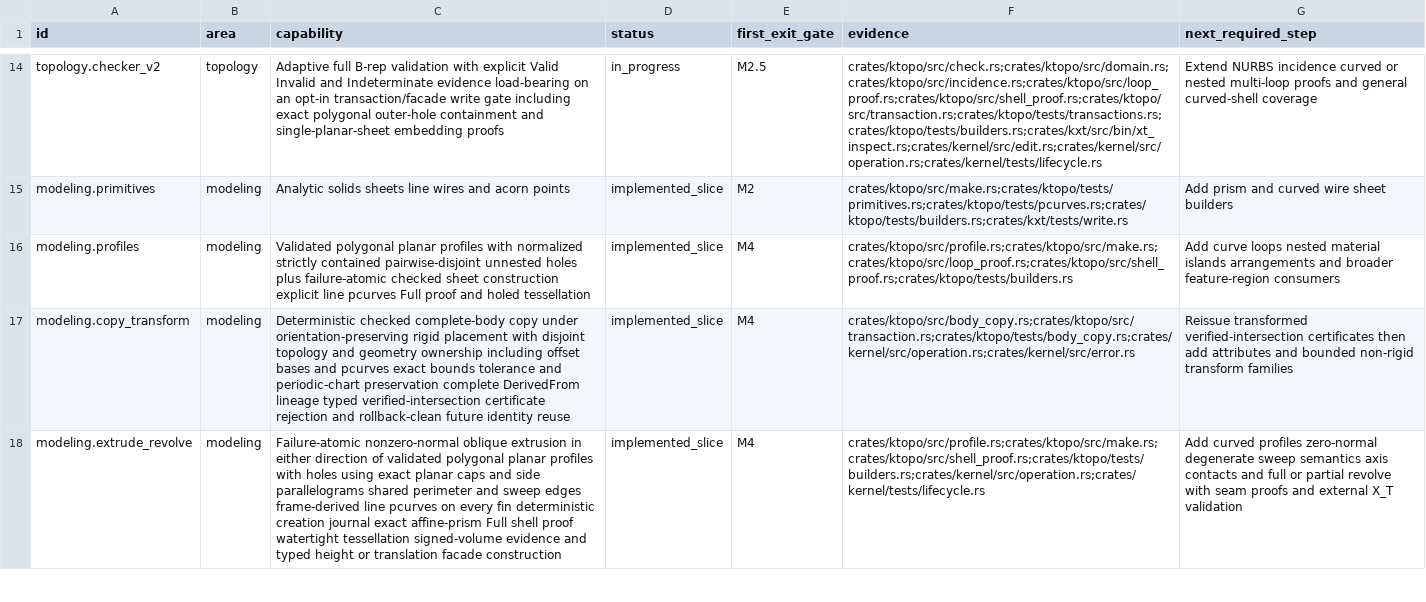
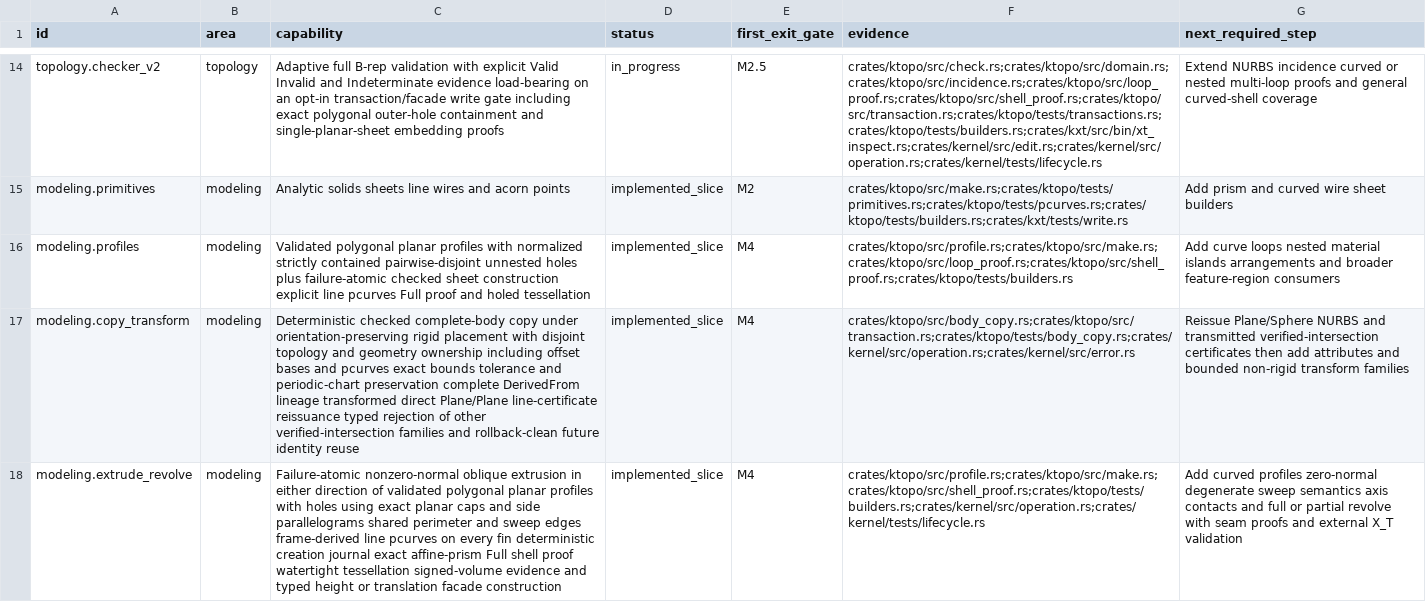
Before and after one commit to josephbajor/geocore, a TSV file: docs/kernel-support.tsv, drawn as a sheet; only a part is shown, gaps mark what is left out; the diff covers the shown part only; the diff names each change by its address in the sheet, - before the commit and + after, or states it on an @@ line.

```diff
--- a/docs/kernel-support.tsv
+++ b/docs/kernel-support.tsv
-C17 (capability): …DerivedFrom lineage typed verified-intersection certificate rejection and rollback-clean…
+C17 (capability): …DerivedFrom lineage transformed direct Plane/Plane line-certificate reissuance typed rejection of other verified-intersection families and rollback-clean…
-G17 (next_required_step): Reissue transformed verified-intersection certificates…
+G17 (next_required_step): Reissue Plane/Sphere NURBS and transmitted verified-intersection certificates…
```
Also changed, not shown: 11 edited cells elsewhere in this file, 5 other files.
